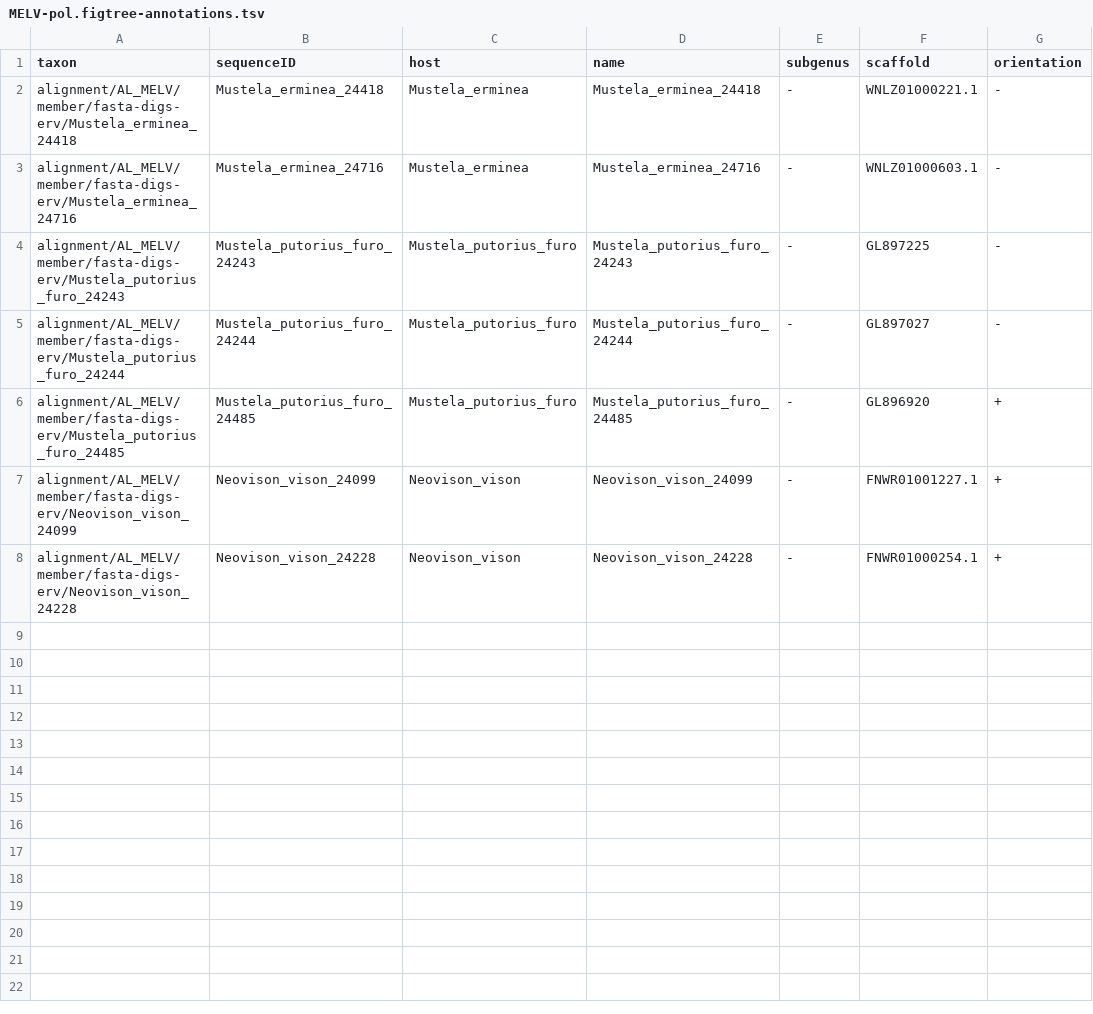
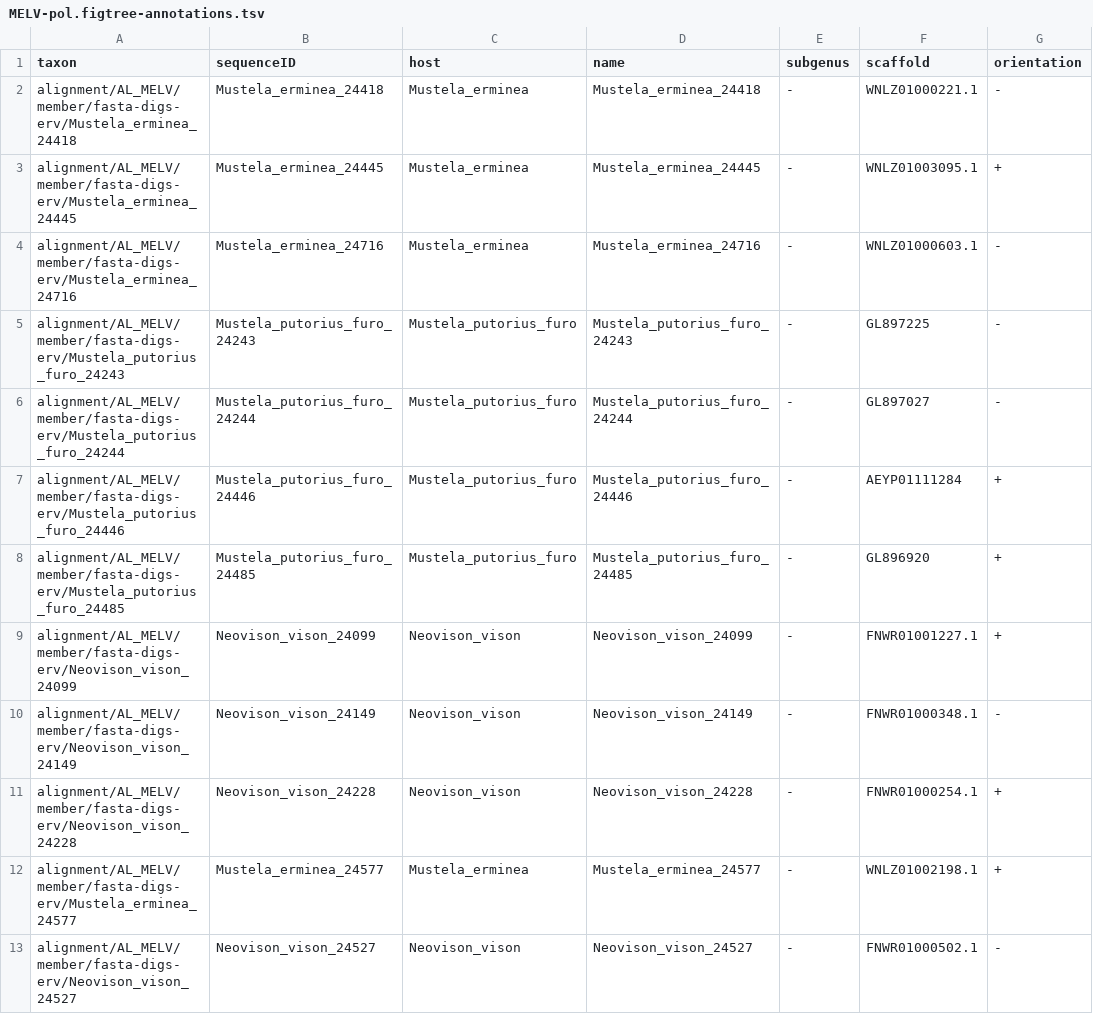
Before and after one commit to giffordlabcvr/Lentivirus-GLUE, a TSV file: trees/erv-lineage/MELV-pol.figtree-annotations.tsv, drawn as a sheet; the diff names each change by its address in the sheet, - before the commit and + after, or states it on an @@ line.

Commit message:
Alignment column selector modules

```diff
--- a/trees/erv-lineage/MELV-pol.figtree-annotations.tsv
+++ b/trees/erv-lineage/MELV-pol.figtree-annotations.tsv
+row 3: alignment/AL_MELV/member/fasta-digs-erv/Mustela_erminea_24445 | Mustela_erminea_24445 | Mustela_erminea | Mustela_erminea_24445 | - | WNLZ01003095.1 | +
+row 7: alignment/AL_MELV/member/fasta-digs-erv/Mustela_putorius_furo_24446 | Mustela_putorius_furo_24446 | Mustela_putorius_furo | Mustela_putorius_furo_24446 | - | AEYP01111284 | +
+row 10: alignment/AL_MELV/member/fasta-digs-erv/Neovison_vison_24149 | Neovison_vison_24149 | Neovison_vison | Neovison_vison_24149 | - | FNWR01000348.1 | -
+row 12: alignment/AL_MELV/member/fasta-digs-erv/Mustela_erminea_24577 | Mustela_erminea_24577 | Mustela_erminea | Mustela_erminea_24577 | - | WNLZ01002198.1 | +
+row 13: alignment/AL_MELV/member/fasta-digs-erv/Neovison_vison_24527 | Neovison_vison_24527 | Neovison_vison | Neovison_vison_24527 | - | FNWR01000502.1 | -
```
Also changed, not shown: trees/erv-lineage/MELV-env.figtree-annotations.tsv, trees/erv-lineage/MELV-gag.figtree-annotations.tsv, 36 other files.
